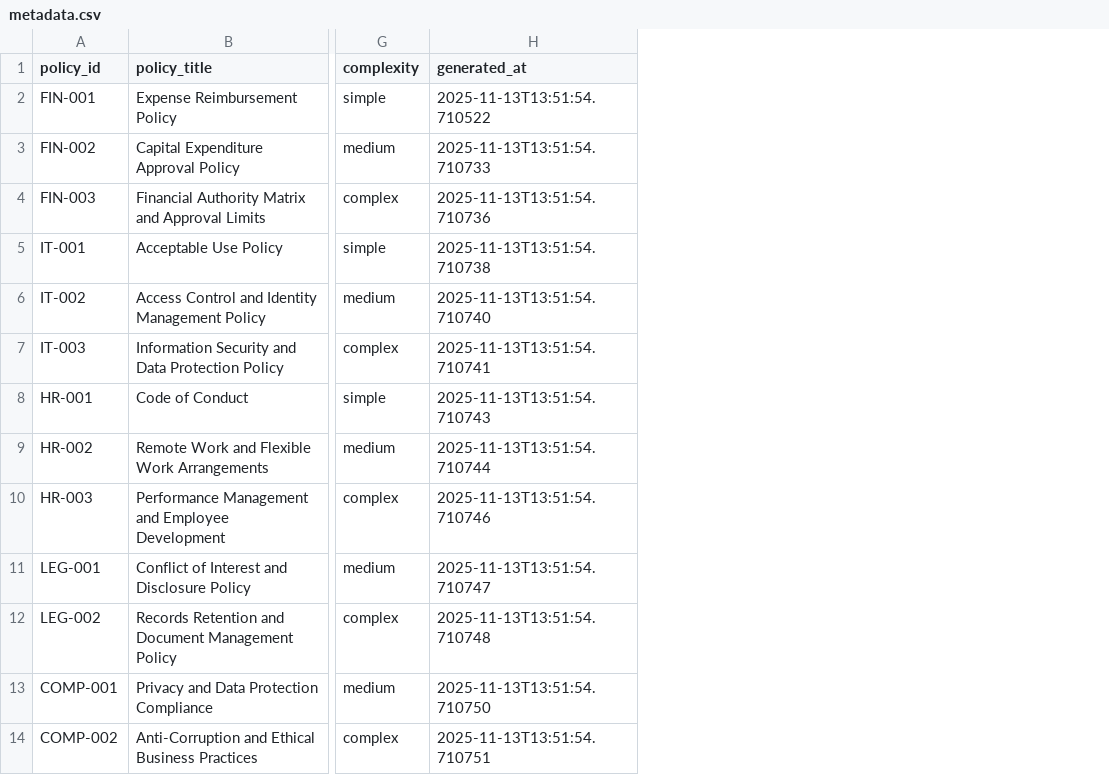
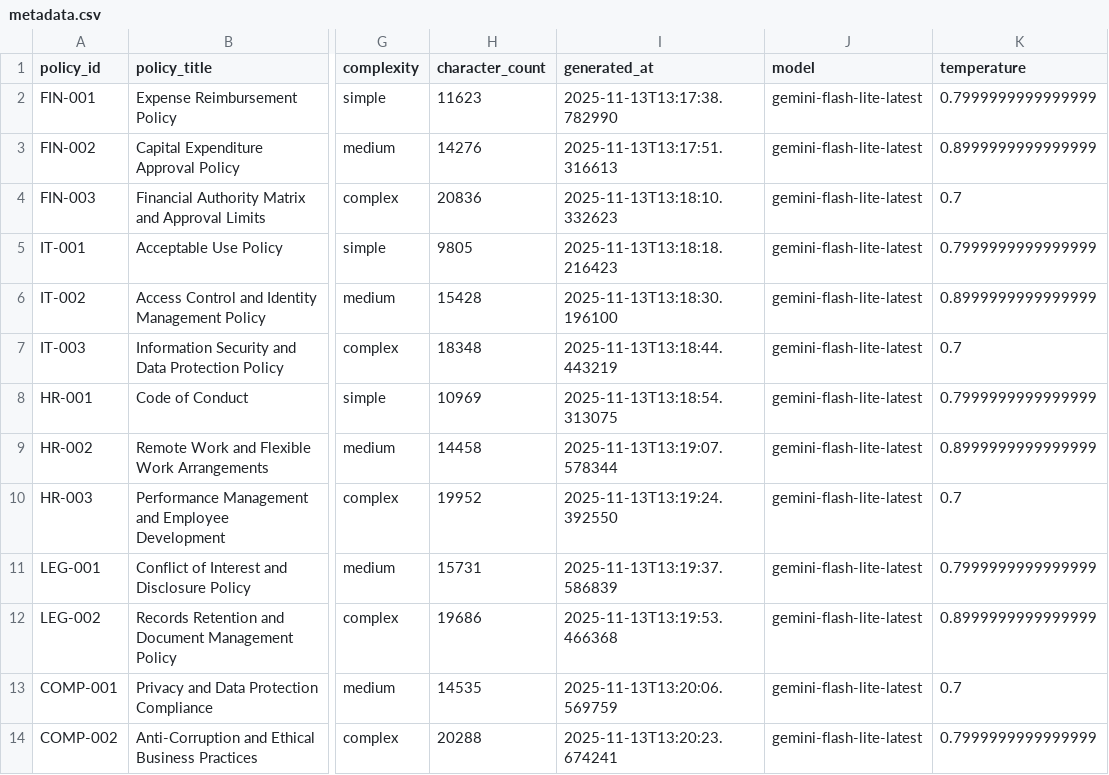
Before and after one commit to fblissjr/structure-it, a CSV file: data/sample_policies/full_dataset/metadata.csv, drawn as a sheet; only a part is shown, gaps mark what is left out; addresses are those after the commit; the diff names each change by its address in the sheet, - before the commit and + after, or states it on an @@ line.

Commit message:
synthetic data added

```diff
--- a/data/sample_policies/full_dataset/metadata.csv
+++ b/data/sample_policies/full_dataset/metadata.csv
+column H (character_count), rows 2-14: 11623 | 14276 | 20836 | 9805 | 15428 | 18348 | 10969 | 14458 | 19952 | 15731 | 19686 | 14535 | 20288
+column J (model), rows 2-14: all gemini-flash-lite-latest
+column K (temperature), rows 2-14: 0.7999999999999999 | 0.8999999999999999 | 0.7 | 0.7999999999999999 | 0.8999999999999999 | 0.7 | 0.7999999999999999 | 0.8999999999999999 | 0.7 | 0.7999999999999999 | 0.8999999999999999 | 0.7 | 0.7999999999999999
-I2 (generated_at): 2025-11-13T13:51:54.710522
+I2 (generated_at): 2025-11-13T13:17:38.782990
-I3 (generated_at): 2025-11-13T13:51:54.710733
+I3 (generated_at): 2025-11-13T13:17:51.316613
-I4 (generated_at): 2025-11-13T13:51:54.710736
+I4 (generated_at): 2025-11-13T13:18:10.332623
-I5 (generated_at): 2025-11-13T13:51:54.710738
+I5 (generated_at): 2025-11-13T13:18:18.216423
-I6 (generated_at): 2025-11-13T13:51:54.710740
+I6 (generated_at): 2025-11-13T13:18:30.196100
-I7 (generated_at): 2025-11-13T13:51:54.710741
+I7 (generated_at): 2025-11-13T13:18:44.443219
-I8 (generated_at): 2025-11-13T13:51:54.710743
+I8 (generated_at): 2025-11-13T13:18:54.313075
-I9 (generated_at): 2025-11-13T13:51:54.710744
+I9 (generated_at): 2025-11-13T13:19:07.578344
-I10 (generated_at): 2025-11-13T13:51:54.710746
+I10 (generated_at): 2025-11-13T13:19:24.392550
-I11 (generated_at): 2025-11-13T13:51:54.710747
+I11 (generated_at): 2025-11-13T13:19:37.586839
-I12 (generated_at): 2025-11-13T13:51:54.710748
+I12 (generated_at): 2025-11-13T13:19:53.466368
-I13 (generated_at): 2025-11-13T13:51:54.710750
+I13 (generated_at): 2025-11-13T13:20:06.569759
-I14 (generated_at): 2025-11-13T13:51:54.710751
+I14 (generated_at): 2025-11-13T13:20:23.674241
```
Also changed, not shown: data/sample_policies/micro_dataset/metadata.csv, 3 other files.
